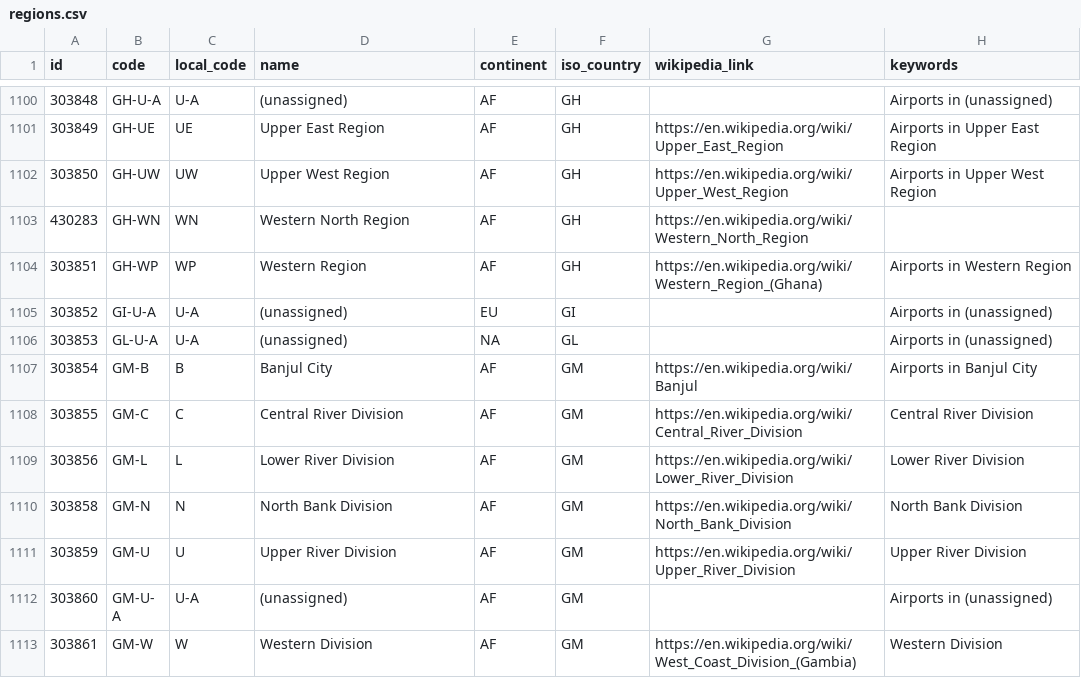
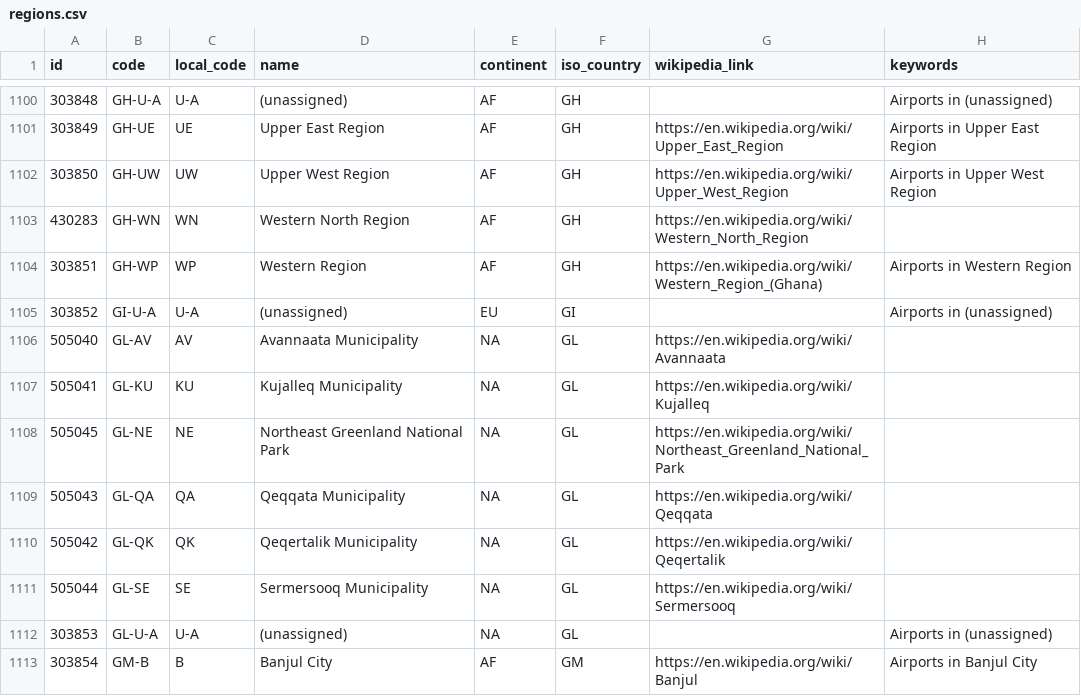
Before and after one commit to davidmegginson/ourairports-data, a CSV file: regions.csv, drawn as a sheet; only a part is shown, gaps mark what is left out; the shorter side is filled out with more unchanged rows; the diff names each change by its address in the sheet, - before the commit and + after, or states it on an @@ line.

Commit message:
data update

```diff
--- a/regions.csv
+++ b/regions.csv
+row 1106: 505040 | GL-AV | AV | Avannaata Municipality | NA | GL | https://en.wikipedia.org/wiki/Avannaata
+row 1107: 505041 | GL-KU | KU | Kujalleq Municipality | NA | GL | https://en.wikipedia.org/wiki/Kujalleq
+row 1108: 505045 | GL-NE | NE | Northeast Greenland National Park | NA | GL | https://en.wikipedia.org/wiki/Northeast_Greenland_National_Park
+row 1109: 505043 | GL-QA | QA | Qeqqata Municipality | NA | GL | https://en.wikipedia.org/wiki/Qeqqata
+row 1110: 505042 | GL-QK | QK | Qeqertalik Municipality | NA | GL | https://en.wikipedia.org/wiki/Qeqertalik
+row 1111: 505044 | GL-SE | SE | Sermersooq Municipality | NA | GL | https://en.wikipedia.org/wiki/Sermersooq
```
Also changed, not shown: 3 other files.
